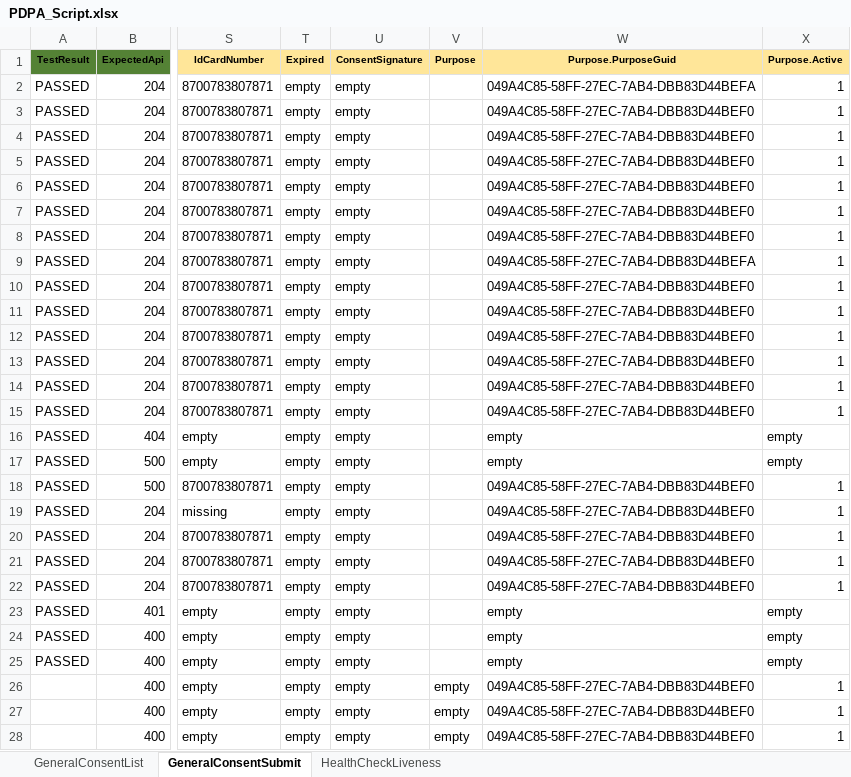
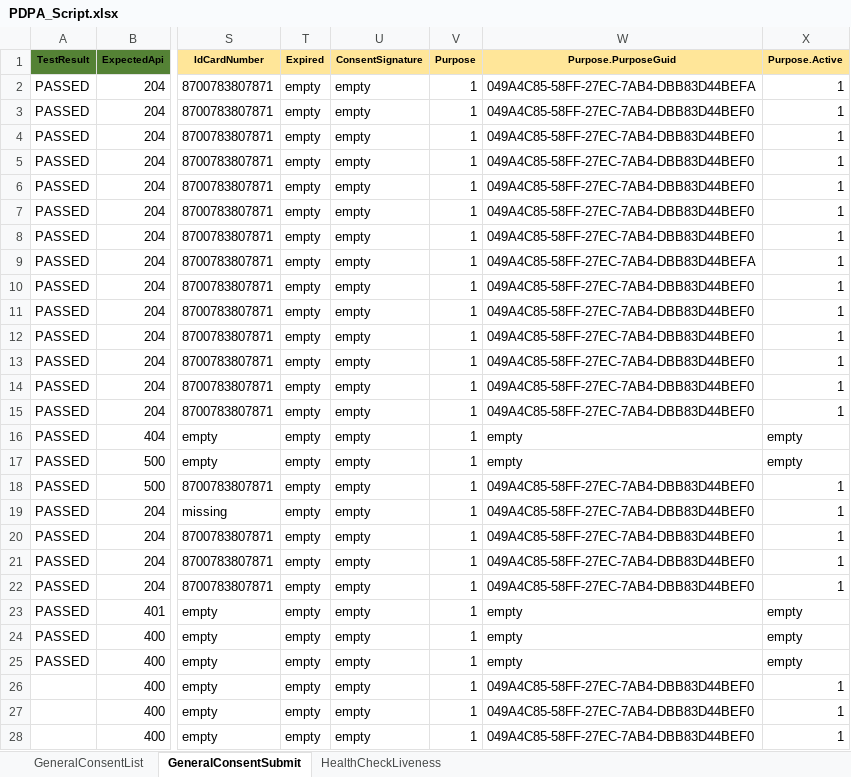
Before and after one commit to niran33168/PDPA, an Excel workbook: TestResource/DataTest/Excel_Script/PDPA_Script.xlsx, sheet GeneralConsentSubmit, drawn as a sheet; only a part is shown, gaps mark what is left out; values as stored, in another font and other column widths than the file's, no borders; the diff covers the shown part only; the diff names each change by its address in the sheet, - before the commit and + after, or states it on an @@ line.

```diff
--- a/TestResource/DataTest/Excel_Script/PDPA_Script.xlsx (sheet GeneralConsentSubmit)
+++ b/TestResource/DataTest/Excel_Script/PDPA_Script.xlsx (sheet GeneralConsentSubmit)
-V2:V25 (Purpose): (empty)
+V2:V25 (Purpose): 1
-V26:V28 (Purpose): empty
+V26:V28 (Purpose): 1
```
Also changed, not shown: 417 edited cells and cell formats elsewhere in this sheet, sheet GeneralConsentList, 3 other files.
